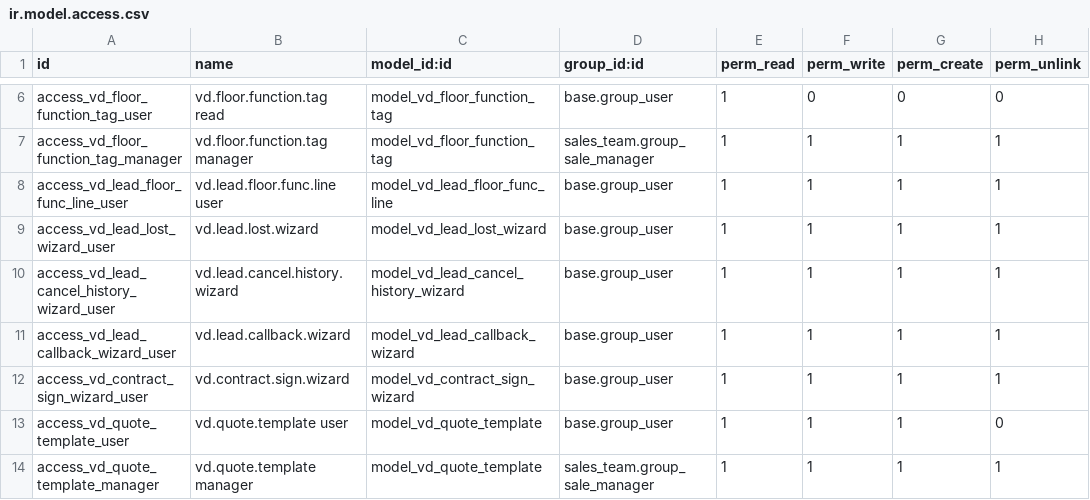
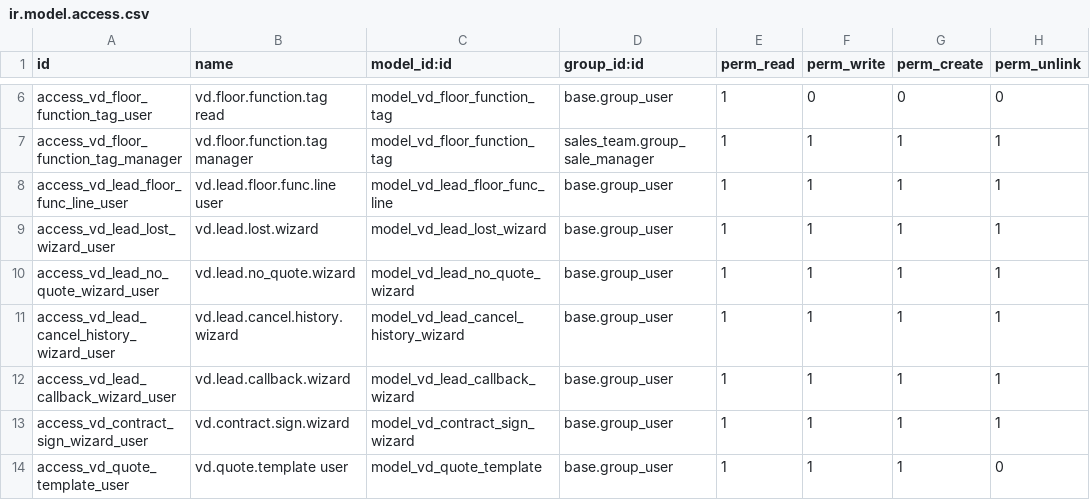
Before and after one commit to Vinaduy/vinaduy-addons-crm, a CSV file: vd_crm_lead/security/ir.model.access.csv, drawn as a sheet; only a part is shown, gaps mark what is left out; the shorter side is filled out with more unchanged rows.

Commit message:
feat(quote+nq): PDF tong dung sum, Lung, Khuyen mai, CHUA BAO GIA wizard v9.195
Batch nhieu round (user yeu cau push override rule):

Round 9 — PDF tong tien dung:
- _build_quote_context: uu tien components_total thay vi vd_quote_price
  (stored cu) → PDF tong = sum cac dong.

Round 10 — Lung + Khuyen mai:
- floor_breakdown va per_floor_data them Lung (truoc do bi thieu).
- 2 fields moi: vd_quote_discount_amount + vd_quote_discount_label.
- Render dong vang '🎁 Khuyen mai: − X VND' trong PDF + UI breakdown.
- Tru discount khoi tong total.
- View form: row vang cho NV nhap discount label + amount.

Round 11 — CHUA BAO GIA → THAM KHAO:
- Rename button 'CHOT THONG TIN' → 'CHOT BAO GIA'.
- Them button 'CHUA BAO GIA' (visible khi !intake_complete).
- Wizard 4 nhom: Tai chinh / Dat dai / Phap ly / Thoi gian xay,
  conditional fields per category, bat buoc callback_date.
- 5 fields moi tren crm.lead: vd_no_quote_state + category +
  reason + callback_date + date + user_id.
- dashboard_leads_reference mo rong: explicit state=pending +
  legacy heuristic (call_count + answered + no quote).
- dashboard_leads (stage 'new') exclude vd_no_quote_state=pending.
- Popover THAM KHAO redesign: wide 1080px, bang 6 cot voi chu de +
  tom tat + callback chip + nut GOI LAI khi due.
- Serializer them no_quote_* fields cho UI.

```diff
--- a/vd_crm_lead/security/ir.model.access.csv
+++ b/vd_crm_lead/security/ir.model.access.csv
@@ -9,2 +9,3 @@ access_vd_lead_floor_func_line_user,vd.lead.floor.func.line user,model_vd_lead_f
 access_vd_lead_lost_wizard_user,vd.lead.lost.wizard,model_vd_lead_lost_wizard,base.group_user,1,1,1,1
+access_vd_lead_no_quote_wizard_user,vd.lead.no_quote.wizard,model_vd_lead_no_quote_wizard,base.group_user,1,1,1,1
 access_vd_lead_cancel_history_wizard_user,vd.lead.cancel.history.wizard,model_vd_lead_cancel_history_wizard,base.group_user,1,1,1,1
```
Also changed, not shown: 9 other files.
